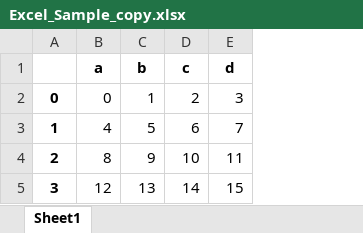
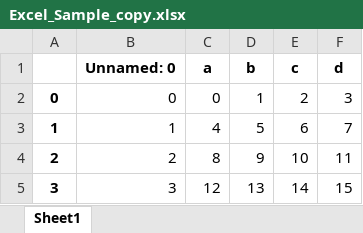
Before and after one commit to yin-penghang/AMAT593, an Excel workbook: 02_Pandas/Excel_Sample_copy.xlsx, sheet Sheet1, drawn as a sheet; values as stored, in another font and other column widths than the file's, no borders; the diff names each change by its address in the sheet, - before the commit and + after, or states it on an @@ line.

```diff
--- a/02_Pandas/Excel_Sample_copy.xlsx (sheet Sheet1)
+++ b/02_Pandas/Excel_Sample_copy.xlsx (sheet Sheet1)
+column B (Unnamed: 0), rows 2-5: 0 | 1 | 2 | 3
```
Also changed, not shown: 9 other files.
